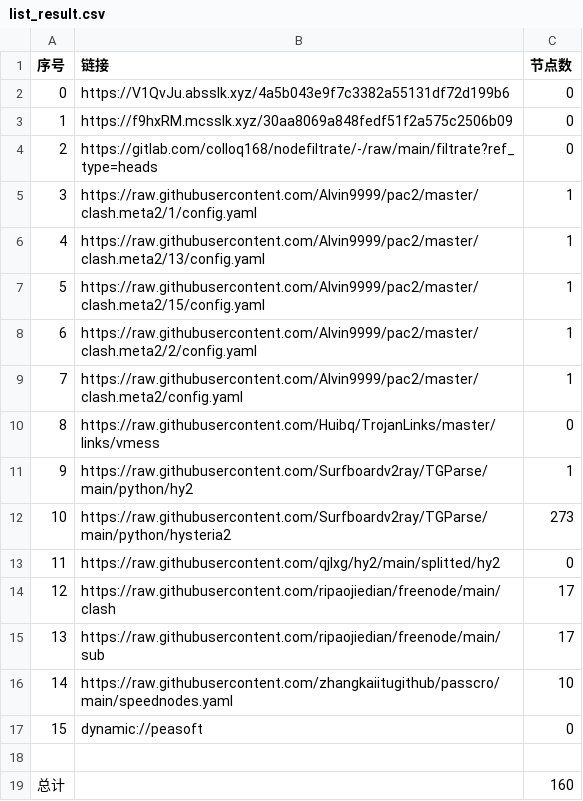
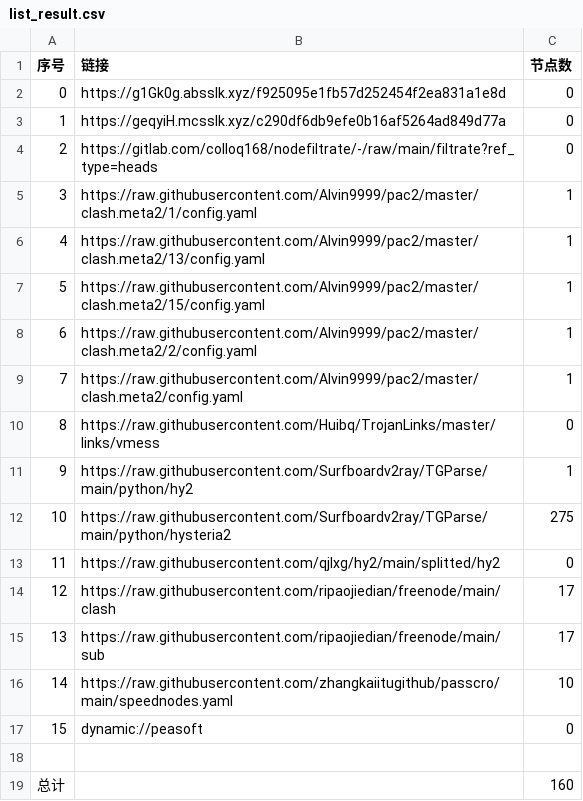
Before and after one commit to lejia1314520/AutoMergePublicNodes, a CSV file: list_result.csv, drawn as a sheet.

```diff
--- a/list_result.csv
+++ b/list_result.csv
@@ -1,4 +1,4 @@
 序号,链接,节点数
-0,https://V1QvJu.absslk.xyz/4a5b043e9f7c3382a55131df72d199b6,0
-1,https://f9hxRM.mcsslk.xyz/30aa8069a848fedf51f2a575c2506b09,0
+0,https://g1Gk0g.absslk.xyz/f925095e1fb57d252454f2ea831a1e8d,0
+1,https://geqyiH.mcsslk.xyz/c290df6db9efe0b16af5264ad849d77a,0
 2,https://gitlab.com/colloq168/nodefiltrate/-/raw/main/filtrate?ref_type=heads,0
@@ -11,3 +11,3 @@
 9,https://raw.githubusercontent.com/Surfboardv2ray/TGParse/main/python/hy2,1
-10,https://raw.githubusercontent.com/Surfboardv2ray/TGParse/main/python/hysteria2,273
+10,https://raw.githubusercontent.com/Surfboardv2ray/TGParse/main/python/hysteria2,275
 11,https://raw.githubusercontent.com/qjlxg/hy2/main/splitted/hy2,0
```
Also changed, not shown: 7 other files.
